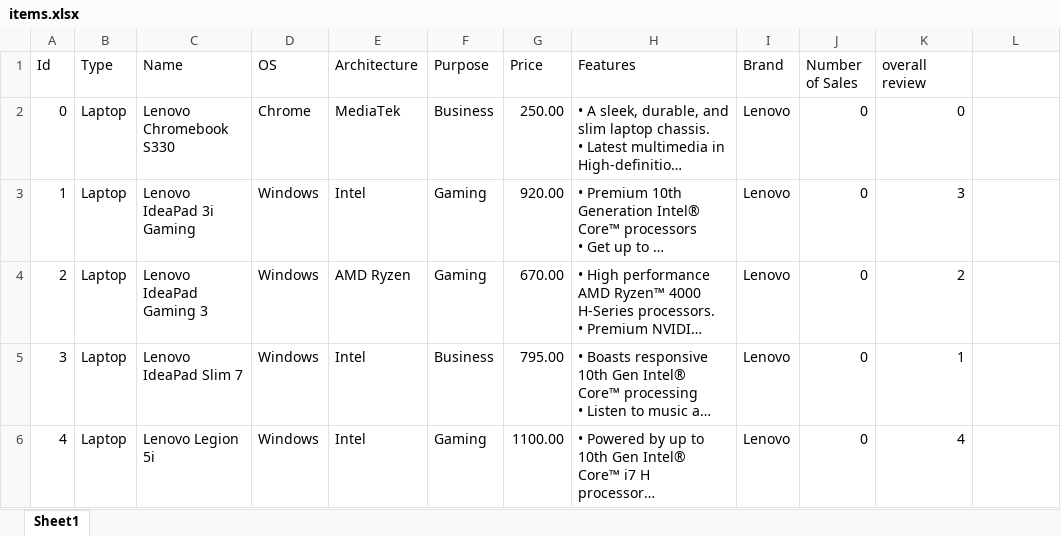
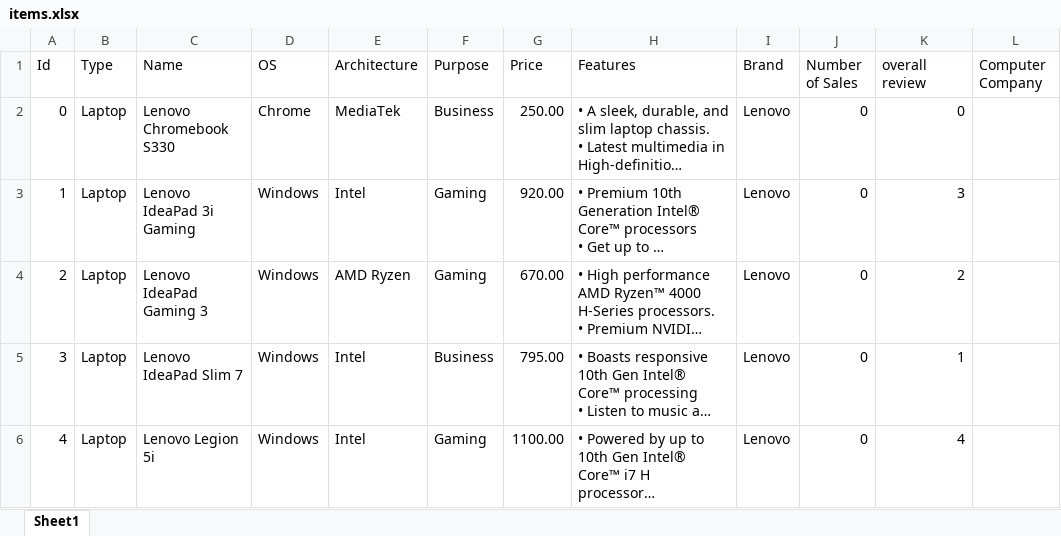
Before and after one commit to ZiY1/Online-Computer-Store-System, an Excel workbook: csv_files/items.xlsx, sheet Sheet1, drawn as a sheet; only a part is shown; long unchanged cells end in …; values as stored, in another font and other column widths than the file's, no borders; the diff names each change by its address in the sheet, - before the commit and + after, or states it on an @@ line.

```diff
--- a/csv_files/items.xlsx (sheet Sheet1)
+++ b/csv_files/items.xlsx (sheet Sheet1)
-L1: (empty)
+L1: Computer Company
```
Also changed, not shown: csv_files/orders.xlsx, csv_files/registered_customers.xlsx.
